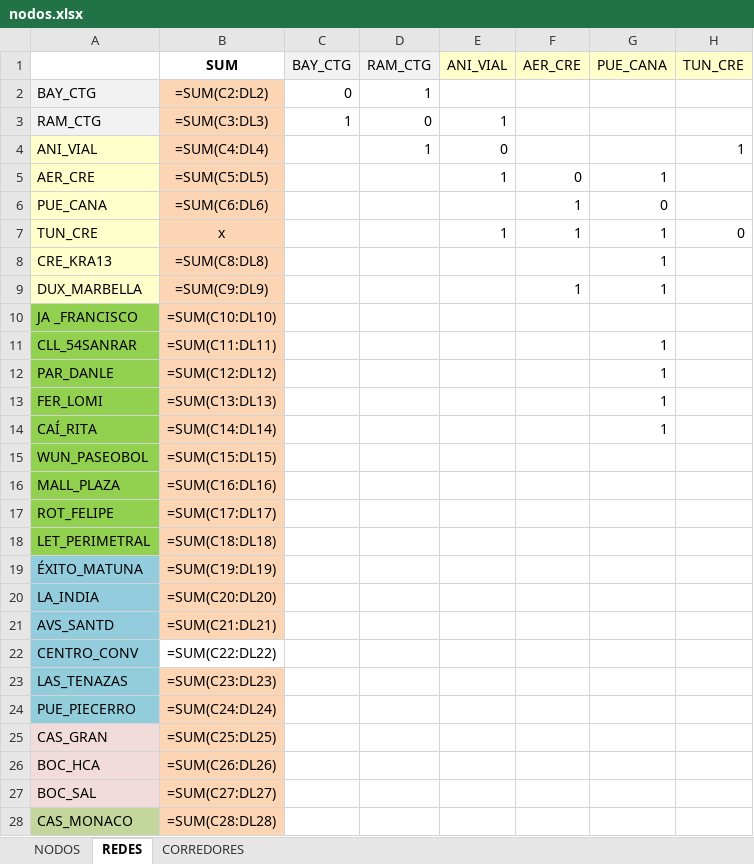
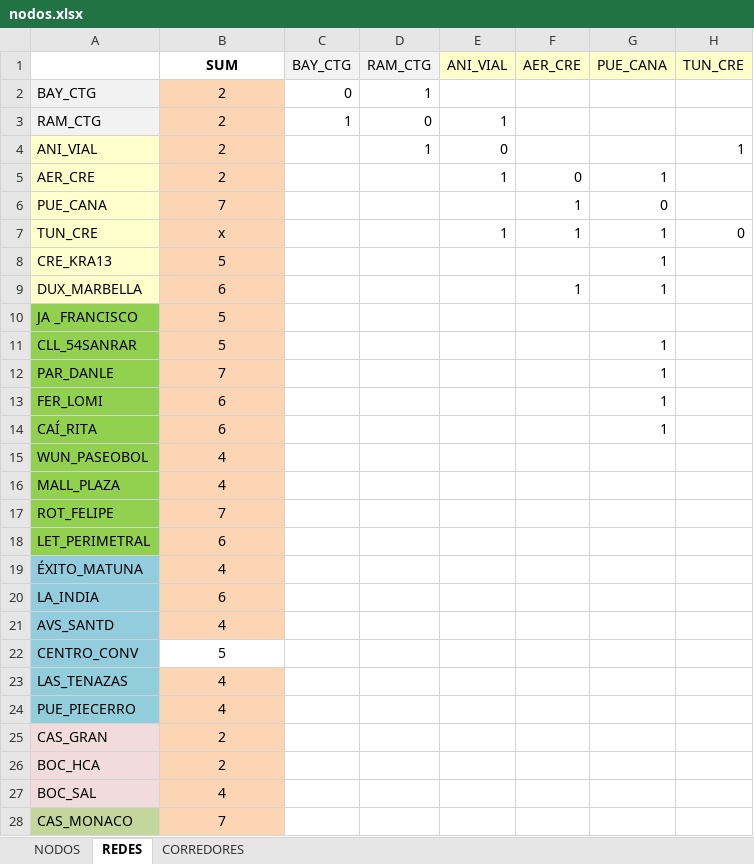
Before and after one commit to Manuuell/Monitor-TraficoCTG, an Excel workbook: nodos.xlsx, sheet REDES, drawn as a sheet; only a part is shown; values as stored, in another font and other column widths than the file's, no borders; formulas without a stored value are shown as written; conditional formats not drawn; the diff covers the shown part only; the diff names each change by its address in the sheet, - before the commit and + after, or states it on an @@ line.

```diff
--- a/nodos.xlsx (sheet REDES)
+++ b/nodos.xlsx (sheet REDES)
-B2 (SUM): =SUM(C2:DL2)
+B2 (SUM): 2
-B3 (SUM): =SUM(C3:DL3)
+B3 (SUM): 2
-B4 (SUM): =SUM(C4:DL4)
+B4 (SUM): 2
-B5 (SUM): =SUM(C5:DL5)
+B5 (SUM): 2
-B6 (SUM): =SUM(C6:DL6)
+B6 (SUM): 7
-B8 (SUM): =SUM(C8:DL8)
+B8 (SUM): 5
-B9 (SUM): =SUM(C9:DL9)
+B9 (SUM): 6
-B10 (SUM): =SUM(C10:DL10)
+B10 (SUM): 5
-B11 (SUM): =SUM(C11:DL11)
+B11 (SUM): 5
-B12 (SUM): =SUM(C12:DL12)
+B12 (SUM): 7
-B13 (SUM): =SUM(C13:DL13)
+B13 (SUM): 6
-B14 (SUM): =SUM(C14:DL14)
+B14 (SUM): 6
-B15 (SUM): =SUM(C15:DL15)
+B15 (SUM): 4
-B16 (SUM): =SUM(C16:DL16)
+B16 (SUM): 4
-B17 (SUM): =SUM(C17:DL17)
+B17 (SUM): 7
-B18 (SUM): =SUM(C18:DL18)
+B18 (SUM): 6
-B19 (SUM): =SUM(C19:DL19)
+B19 (SUM): 4
-B20 (SUM): =SUM(C20:DL20)
+B20 (SUM): 6
-B21 (SUM): =SUM(C21:DL21)
+B21 (SUM): 4
-B22 (SUM): =SUM(C22:DL22)
+B22 (SUM): 5
-B23 (SUM): =SUM(C23:DL23)
+B23 (SUM): 4
-B24 (SUM): =SUM(C24:DL24)
+B24 (SUM): 4
-B25 (SUM): =SUM(C25:DL25)
+B25 (SUM): 2
-B26 (SUM): =SUM(C26:DL26)
+B26 (SUM): 2
-B27 (SUM): =SUM(C27:DL27)
+B27 (SUM): 4
-B28 (SUM): =SUM(C28:DL28)
+B28 (SUM): 7
```
Also changed, not shown: 88 edited cells elsewhere in this sheet, sheet CORREDORES, 2 other files.
